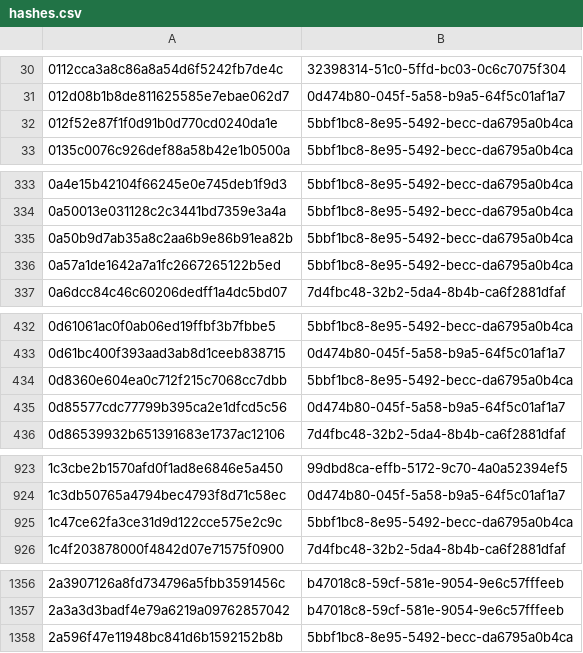
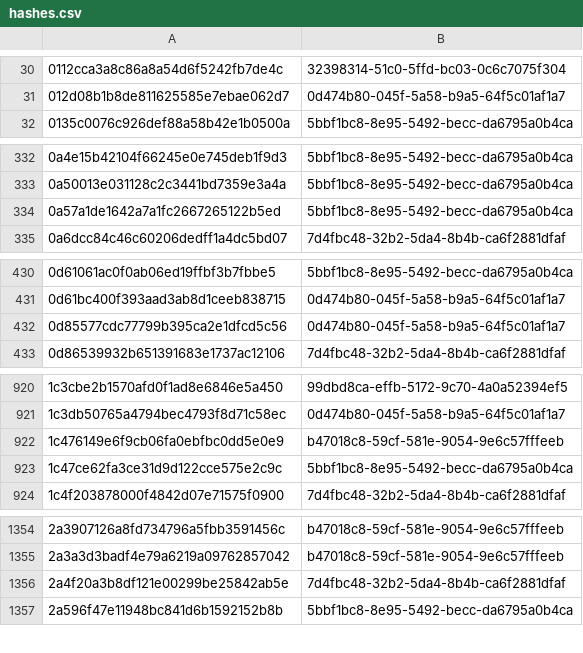
Before and after one commit to AliceGrey/c2magnet-feed, a CSV file: misp/hashes.csv, drawn as a sheet; only a part is shown, gaps mark what is left out; the diff covers the shown part only.

```diff
--- a/misp/hashes.csv
+++ b/misp/hashes.csv
@@ -31,3 +31,2 @@
 012d08b1b8de811625585e7ebae062d7,0d474b80-045f-5a58-b9a5-64f5c01af1a7
-012f52e87f1f0d91b0d770cd0240da1e,5bbf1bc8-8e95-5492-becc-da6795a0b4ca
 0135c0076c926def88a58b42e1b0500a,5bbf1bc8-8e95-5492-becc-da6795a0b4ca
@@ -334,3 +333,2 @@
 0a50013e031128c2c3441bd7359e3a4a,5bbf1bc8-8e95-5492-becc-da6795a0b4ca
-0a50b9d7ab35a8c2aa6b9e86b91ea82b,5bbf1bc8-8e95-5492-becc-da6795a0b4ca
 0a57a1de1642a7a1fc2667265122b5ed,5bbf1bc8-8e95-5492-becc-da6795a0b4ca
@@ -433,3 +431,2 @@
 0d61bc400f393aad3ab8d1ceeb838715,0d474b80-045f-5a58-b9a5-64f5c01af1a7
-0d8360e604ea0c712f215c7068cc7dbb,5bbf1bc8-8e95-5492-becc-da6795a0b4ca
 0d85577cdc77799b395ca2e1dfcd5c56,0d474b80-045f-5a58-b9a5-64f5c01af1a7
@@ -924,2 +921,3 @@
 1c3db50765a4794bec4793f8d71c58ec,0d474b80-045f-5a58-b9a5-64f5c01af1a7
+1c476149e6f9cb06fa0ebfbc0dd5e0e9,b47018c8-59cf-581e-9054-9e6c57fffeeb
 1c47ce62fa3ce31d9d122cce575e2c9c,5bbf1bc8-8e95-5492-becc-da6795a0b4ca
@@ -1357,2 +1355,3 @@
 2a3a3d3badf4e79a6219a09762857042,b47018c8-59cf-581e-9054-9e6c57fffeeb
+2a4f20a3b8df121e00299be25842ab5e,7d4fbc48-32b2-5da4-8b4b-ca6f2881dfaf
 2a596f47e11948bc841d6b1592152b8b,5bbf1bc8-8e95-5492-becc-da6795a0b4ca
```
Also changed, not shown: 7 added rows and 6 removed rows elsewhere in this file, 33 other files.
